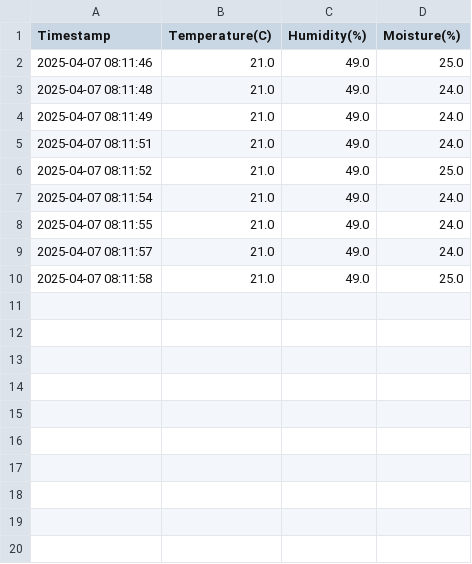
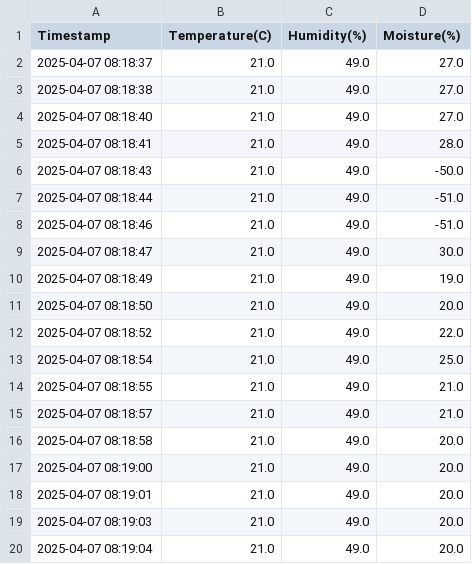
Before and after one commit to batcsg1/Embedded-Systems-Project-2, a CSV file: data.csv, drawn as a sheet.

Commit message:
feat: wrote 20 lines of data

```diff
--- a/data.csv
+++ b/data.csv
@@ -1,10 +1,20 @@
 Timestamp,Temperature(C), Humidity(%), Moisture(%)
-2025-04-07 08:11:46,21.0,49.0,25.0
-2025-04-07 08:11:48,21.0,49.0,24.0
-2025-04-07 08:11:49,21.0,49.0,24.0
-2025-04-07 08:11:51,21.0,49.0,24.0
-2025-04-07 08:11:52,21.0,49.0,25.0
-2025-04-07 08:11:54,21.0,49.0,24.0
-2025-04-07 08:11:55,21.0,49.0,24.0
-2025-04-07 08:11:57,21.0,49.0,24.0
-2025-04-07 08:11:58,21.0,49.0,25.0
+2025-04-07 08:18:37,21.0,49.0,27.0
+2025-04-07 08:18:38,21.0,49.0,27.0
+2025-04-07 08:18:40,21.0,49.0,27.0
+2025-04-07 08:18:41,21.0,49.0,28.0
+2025-04-07 08:18:43,21.0,49.0,-50.0
+2025-04-07 08:18:44,21.0,49.0,-51.0
+2025-04-07 08:18:46,21.0,49.0,-51.0
+2025-04-07 08:18:47,21.0,49.0,30.0
+2025-04-07 08:18:49,21.0,49.0,19.0
+2025-04-07 08:18:50,21.0,49.0,20.0
+2025-04-07 08:18:52,21.0,49.0,22.0
+2025-04-07 08:18:54,21.0,49.0,25.0
+2025-04-07 08:18:55,21.0,49.0,21.0
+2025-04-07 08:18:57,21.0,49.0,21.0
+2025-04-07 08:18:58,21.0,49.0,20.0
+2025-04-07 08:19:00,21.0,49.0,20.0
+2025-04-07 08:19:01,21.0,49.0,20.0
+2025-04-07 08:19:03,21.0,49.0,20.0
+2025-04-07 08:19:04,21.0,49.0,20.0
```
Also changed, not shown: 1 other file.
